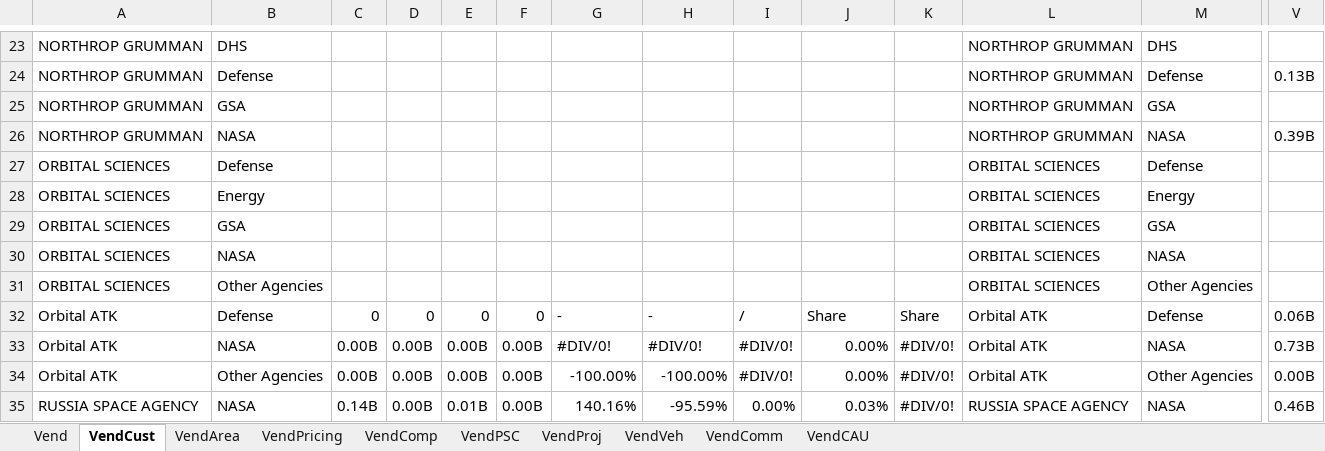
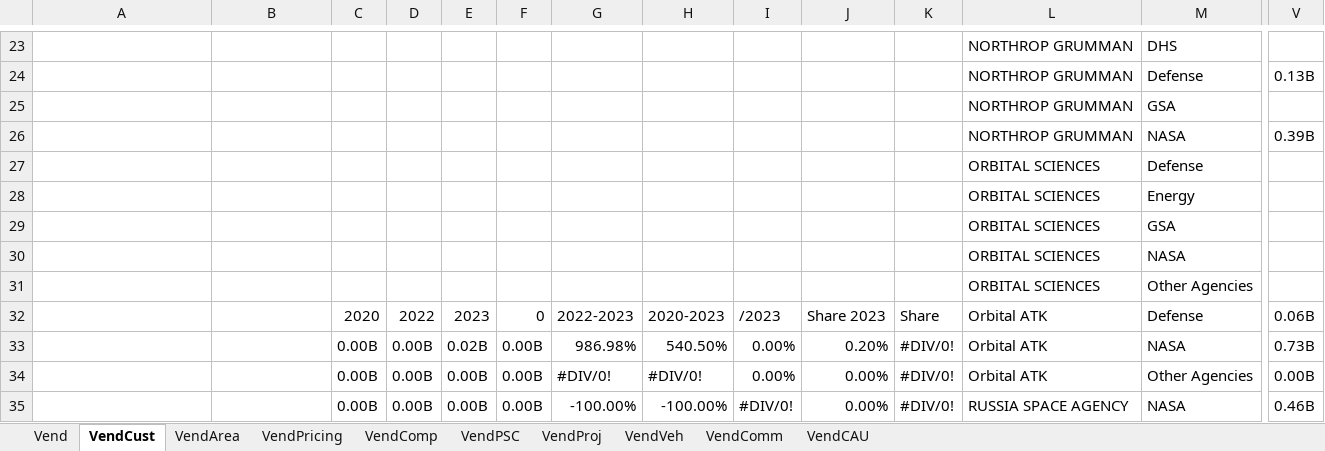
Before and after one commit to CSISdefense/Vendor, an Excel workbook: Output/Space/Space_Acq_Trends.xlsx, sheet VendCust, drawn as a sheet; only a part is shown, gaps mark what is left out; values as stored, in another font and other column widths than the file's, no cell formats; removed rows and columns are numbered as before the commit, all else as after; rows hold the shown columns only; the diff covers the shown part only; the diff names each change by its address in the sheet, - before the commit and + after, or states it on an @@ line.

```diff
--- a/Output/Space/Space_Acq_Trends.xlsx (sheet VendCust)
+++ b/Output/Space/Space_Acq_Trends.xlsx (sheet VendCust)
-A23:A26: NORTHROP GRUMMAN
+A23:A26: (empty)
-B23: DHS
+B23: (empty)
-B24: Defense
+B24: (empty)
-B25: GSA
+B25: (empty)
-B26: NASA
+B26: (empty)
-A27:A31: ORBITAL SCIENCES
+A27:A31: (empty)
-B27: Defense
+B27: (empty)
-B28: Energy
+B28: (empty)
-B29: GSA
+B29: (empty)
-B30: NASA
+B30: (empty)
-B31: Other Agencies
+B31: (empty)
-row 32: Orbital ATK | Defense | 0 | 0 | 0 | 0 | - | - | / | Share | Share | Orbital ATK | Defense | 0.06B
+row 32:  |  | 2020 | 2022 | 2023 | 0 | 2022-2023 | 2020-2023 | /2023 | Share 2023 | Share | Orbital ATK | Defense | 0.06B
-A33:A34: Orbital ATK
+A33:A34: (empty)
-B33: NASA
+B33: (empty)
-E33: 0.00B
+E33: 0.02B
-G33: #DIV/0!
+G33: 986.98%
-H33: #DIV/0!
+H33: 540.50%
-I33:I34: #DIV/0!
+I33:I34: 0.00%
-J33: 0.00%
+J33: 0.20%
-B34: Other Agencies
+B34: (empty)
-G34: -100.00%
+G34: #DIV/0!
-H34: -100.00%
+H34: #DIV/0!
-A35: RUSSIA SPACE AGENCY
+A35: (empty)
-B35: NASA
+B35: (empty)
-C35: 0.14B
+C35: 0.00B
-E35: 0.01B
+E35: 0.00B
-G35: 140.16%
+G35: -100.00%
-H35: -95.59%
+H35: -100.00%
-I35: 0.00%
+I35: #DIV/0!
-J35: 0.03%
+J35: 0.00%
```
Also changed, not shown: 51 added rows, 51 removed rows and 188 edited cells elsewhere in this sheet, sheet VendArea, sheet VendProj, sheet VendComm, sheet Vend, sheet VendCAU, sheet VendPricing, 3 more sheets, cell formats, formulas that keep their value, 32 other files.
